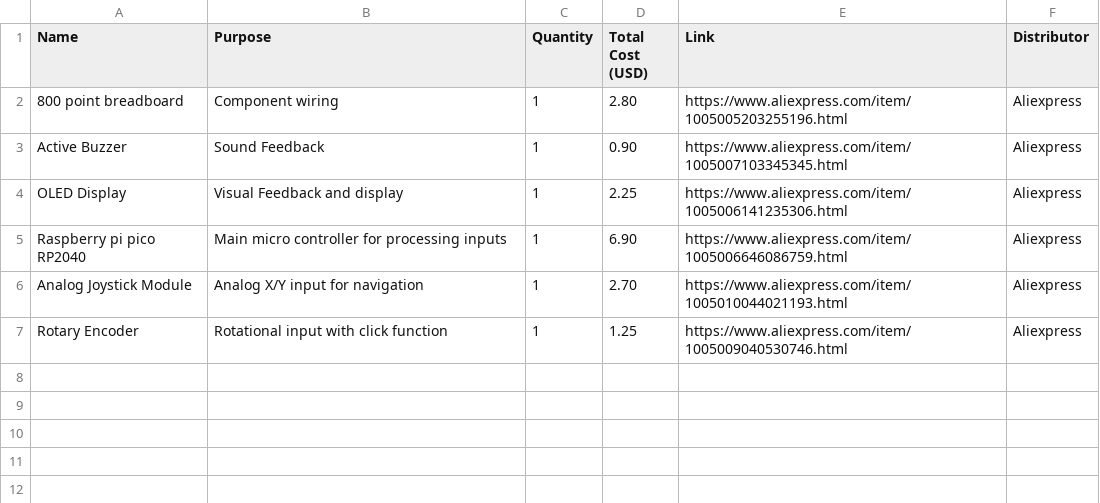
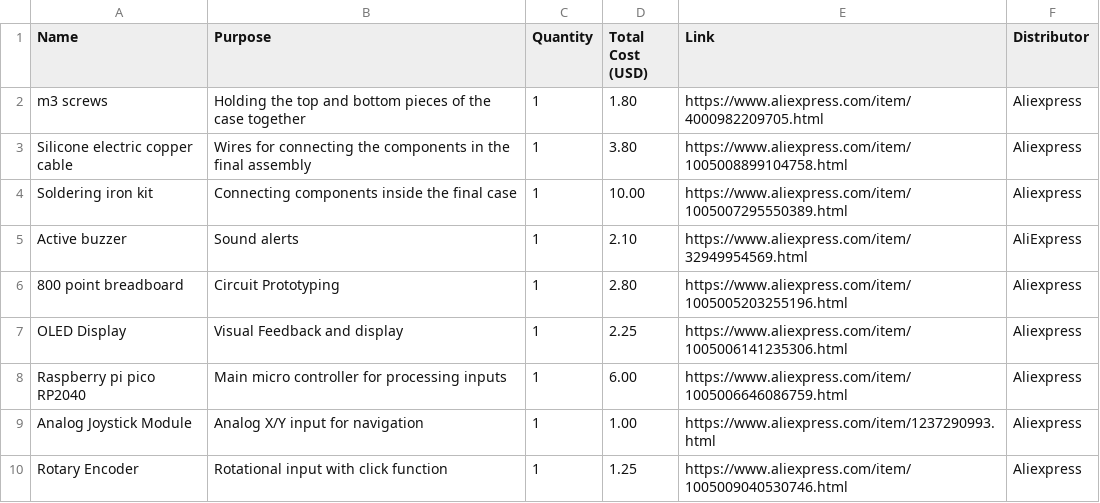
Before and after one commit to israelneverquits1029-source/CAD-MACROPAD, a CSV file: BOM.csv, drawn as a sheet.

Commit message:
Update BOM.csv

```diff
--- a/BOM.csv
+++ b/BOM.csv
@@ -1,7 +1,10 @@
 Name,Purpose,Quantity,Total Cost (USD),Link,Distributor
-"800 point breadboard","Component wiring",1,2.80,"https://www.aliexpress.com/item/1005005203255196.html","Aliexpress"
-"Active Buzzer","Sound Feedback",1,0.90,"https://www.aliexpress.com/item/1005007103345345.html","Aliexpress"
+"m3 screws","Holding the top and bottom pieces of the case together",1,1.80,"https://www.aliexpress.com/item/4000982209705.html","Aliexpress"
+"Silicone electric copper cable","Wires for connecting the components in the final assembly",1,3.80,"https://www.aliexpress.com/item/1005008899104758.html","Aliexpress"
+"Soldering iron kit","Connecting components inside the final case",1,10.00,"https://www.aliexpress.com/item/1005007295550389.html","Aliexpress"
+"Active buzzer ","Sound alerts ",1,2.10,"https://www.aliexpress.com/item/32949954569.html","AliExpress"
+"800 point breadboard","Circuit Prototyping",1,2.80,"https://www.aliexpress.com/item/1005005203255196.html","Aliexpress"
 "OLED Display","Visual Feedback and display",1,2.25,"https://www.aliexpress.com/item/1005006141235306.html","Aliexpress"
-"Raspberry pi pico RP2040","Main micro controller for processing inputs",1,6.90,"https://www.aliexpress.com/item/1005006646086759.html","Aliexpress"
-"Analog Joystick Module","Analog X/Y input for navigation",1,2.70,"https://www.aliexpress.com/item/1005010044021193.html","Aliexpress"
+"Raspberry pi pico RP2040","Main micro controller for processing inputs",1,6.00,"https://www.aliexpress.com/item/1005006646086759.html","Aliexpress"
+"Analog Joystick Module","Analog X/Y input for navigation",1,1.00,"https://www.aliexpress.com/item/1237290993.html","Aliexpress"
 "Rotary Encoder","Rotational input with click function",1,1.25,"https://www.aliexpress.com/item/1005009040530746.html","Aliexpress"
```
